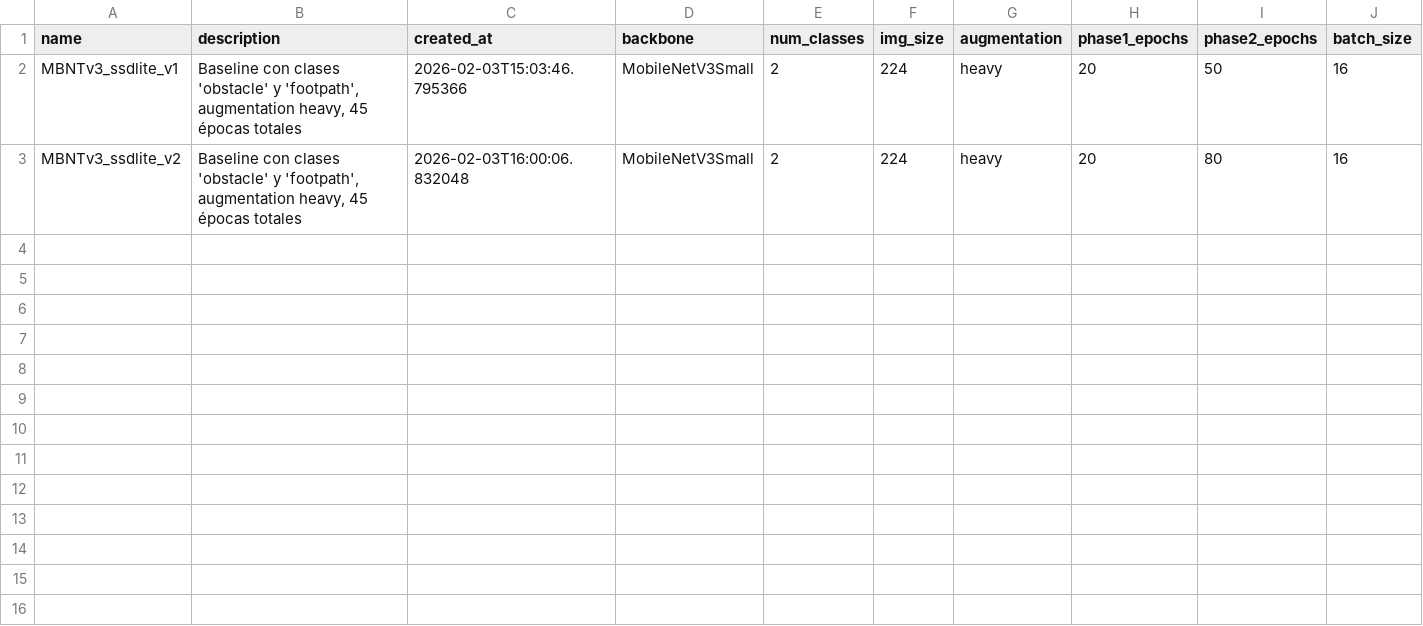
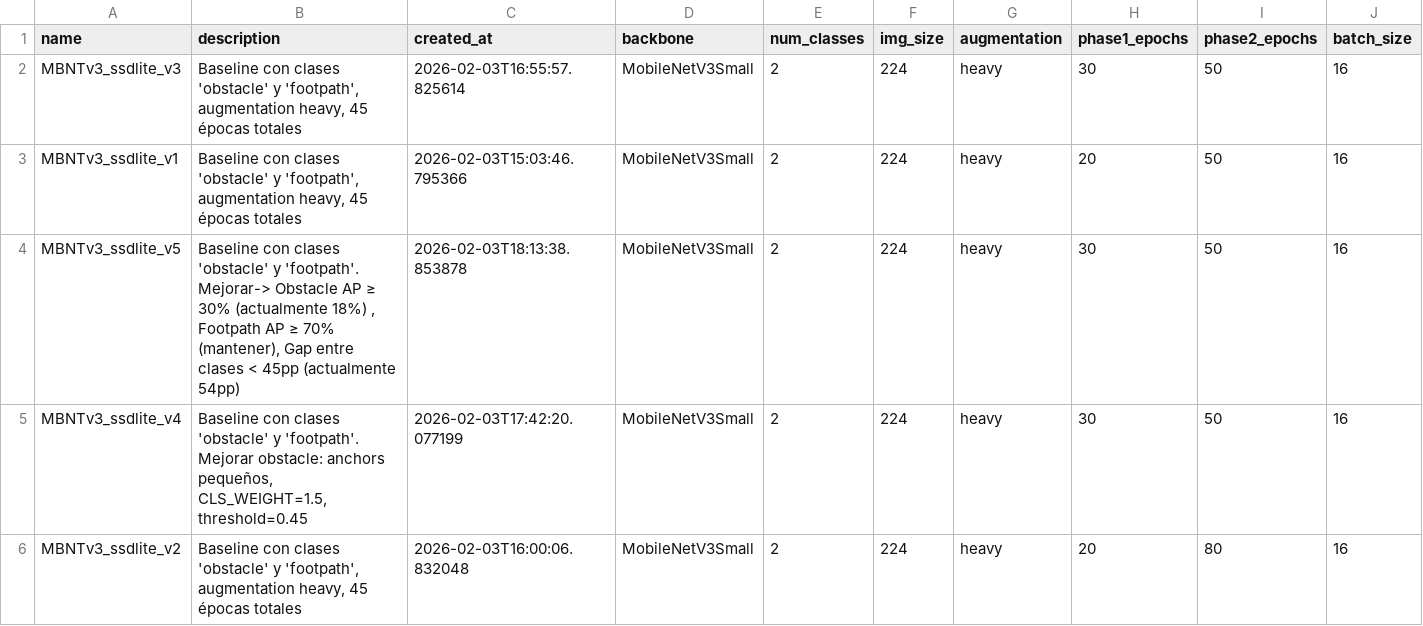
Before and after one commit to JeissonMartinez/tfm_master_ia, a CSV file: 02_ING_MODELOS/reports/experiments_comparison.csv, drawn as a sheet; only a part is shown; rows hold the shown columns only; the diff names each change by its address in the sheet, - before the commit and + after, or states it on an @@ line.

Commit message:
Experiments v3 to  v5 of MobileNetV3 Small + SSD-Lite for ESP32-S3 in 05_TrainMobileNet.ipynb

```diff
--- a/02_ING_MODELOS/reports/experiments_comparison.csv
+++ b/02_ING_MODELOS/reports/experiments_comparison.csv
+row 2: MBNTv3_ssdlite_v3 | Baseline con clases 'obstacle' y 'footpath', augmentation heavy, 45 épocas totales | 2026-02-03T16:55:57.825614 | MobileNetV3Small | 2 | 224 | heavy | 30 | 50 | 16
+row 4: MBNTv3_ssdlite_v5 | Baseline con clases 'obstacle' y 'footpath'. Mejorar-> Obstacle AP ≥ 30% (actualmente 18%) , Footpath AP ≥ 70% (mantener), Gap entre clases < 45pp (actualmente 54pp) | 2026-02-03T18:13:38.853878 | MobileNetV3Small | 2 | 224 | heavy | 30 | 50 | 16
+row 5: MBNTv3_ssdlite_v4 | Baseline con clases 'obstacle' y 'footpath'. Mejorar obstacle: anchors pequeños, CLS_WEIGHT=1.5, threshold=0.45 | 2026-02-03T17:42:20.077199 | MobileNetV3Small | 2 | 224 | heavy | 30 | 50 | 16
```
Also changed, not shown: 57 other files.
